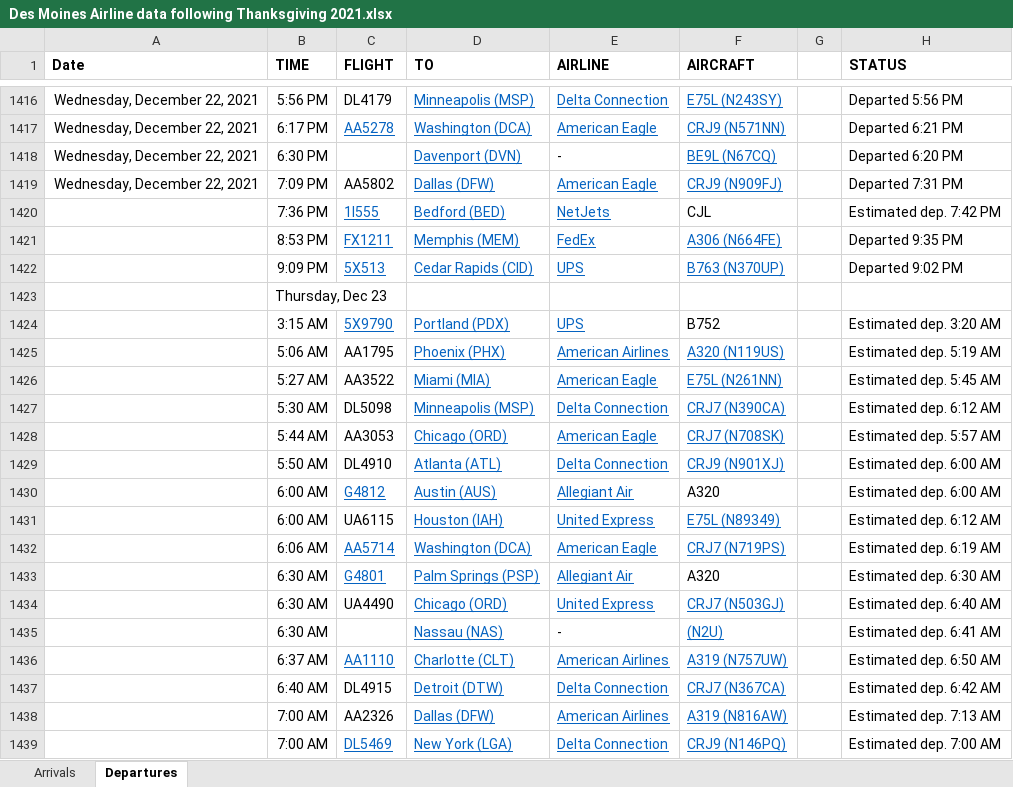
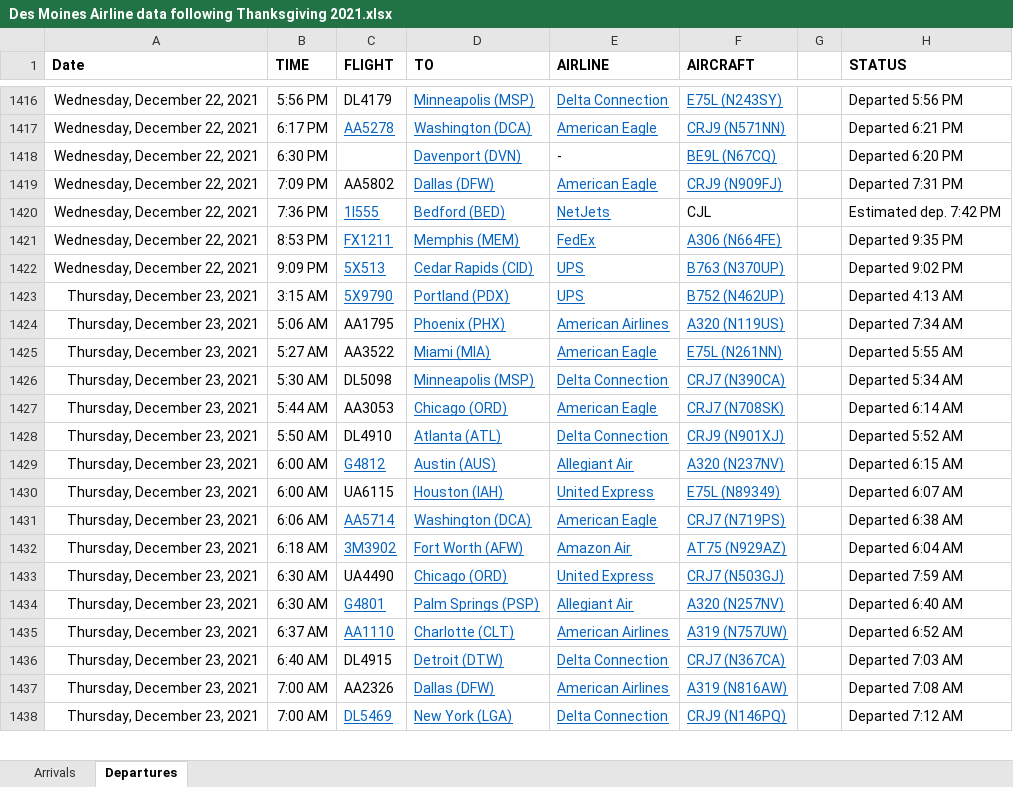
Before and after one commit to profSeeger/LVM-Code, an Excel workbook: codeLibrary/R/R/airlineData/Des Moines Airline data following Thanksgiving 2021.xlsx, sheet Departures, drawn as a sheet; only a part is shown, gaps mark what is left out; values as stored, in another font and other column widths than the file's, no borders; removed rows and columns are numbered as before the commit, all else as after; the diff covers the shown part only; the diff names each change by its address in the sheet, - before the commit and + after, or states it on an @@ line.

```diff
--- a/codeLibrary/R/R/airlineData/Des Moines Airline data following Thanksgiving 2021.xlsx (sheet Departures)
+++ b/codeLibrary/R/R/airlineData/Des Moines Airline data following Thanksgiving 2021.xlsx (sheet Departures)
-A1420:A1422 (Date): (empty)
+A1420:A1422 (Date): Wednesday, December 22, 2021
-row 1423:  | Thursday, Dec 23
-A1423:A1431 (Date): (empty)
+A1423:A1431 (Date): Thursday, December 23, 2021
-F1423 (AIRCRAFT): B752
+F1423 (AIRCRAFT): B752 (N462UP)
@@ F1423 underline: off → on, text colour: black → #0563C1 @@
-H1423 (STATUS): Estimated dep. 3:20 AM
+H1423 (STATUS): Departed 4:13 AM
-H1424 (STATUS): Estimated dep. 5:19 AM
+H1424 (STATUS): Departed 7:34 AM
-H1425 (STATUS): Estimated dep. 5:45 AM
+H1425 (STATUS): Departed 5:55 AM
-H1426 (STATUS): Estimated dep. 6:12 AM
+H1426 (STATUS): Departed 5:34 AM
-H1427 (STATUS): Estimated dep. 5:57 AM
+H1427 (STATUS): Departed 6:14 AM
-H1428 (STATUS): Estimated dep. 6:00 AM
+H1428 (STATUS): Departed 5:52 AM
-F1429 (AIRCRAFT): A320
+F1429 (AIRCRAFT): A320 (N237NV)
@@ F1429 underline: off → on, text colour: black → #0563C1 @@
-H1429 (STATUS): Estimated dep. 6:00 AM
+H1429 (STATUS): Departed 6:15 AM
-H1430 (STATUS): Estimated dep. 6:12 AM
+H1430 (STATUS): Departed 6:07 AM
-H1431 (STATUS): Estimated dep. 6:19 AM
+H1431 (STATUS): Departed 6:38 AM
-row 1433:  | 6:30 AM | G4801 | Palm Springs (PSP) | Allegiant Air | A320 |  | Estimated dep. 6:30 AM
+row 1432: Thursday, December 23, 2021 | 6:18 AM | 3M3902 | Fort Worth (AFW) | Amazon Air | AT75 (N929AZ) |  | Departed 6:04 AM
-A1433 (Date): (empty)
+A1433 (Date): Thursday, December 23, 2021
-H1433 (STATUS): Estimated dep. 6:40 AM
+H1433 (STATUS): Departed 7:59 AM
-row 1435:  | 6:30 AM |  | Nassau (NAS) | - | (N2U) |  | Estimated dep. 6:41 AM
+row 1434: Thursday, December 23, 2021 | 6:30 AM | G4801 | Palm Springs (PSP) | Allegiant Air | A320 (N257NV) |  | Departed 6:40 AM
-A1435:A1438 (Date): (empty)
+A1435:A1438 (Date): Thursday, December 23, 2021
-H1435 (STATUS): Estimated dep. 6:50 AM
+H1435 (STATUS): Departed 6:52 AM
-H1436 (STATUS): Estimated dep. 6:42 AM
+H1436 (STATUS): Departed 7:03 AM
-H1437 (STATUS): Estimated dep. 7:13 AM
+H1437 (STATUS): Departed 7:08 AM
-H1438 (STATUS): Estimated dep. 7:00 AM
+H1438 (STATUS): Departed 7:12 AM
```
Also changed, not shown: 67 added rows, 28 removed rows, 55 edited cells and cell formats elsewhere in this sheet, sheet Arrivals.
